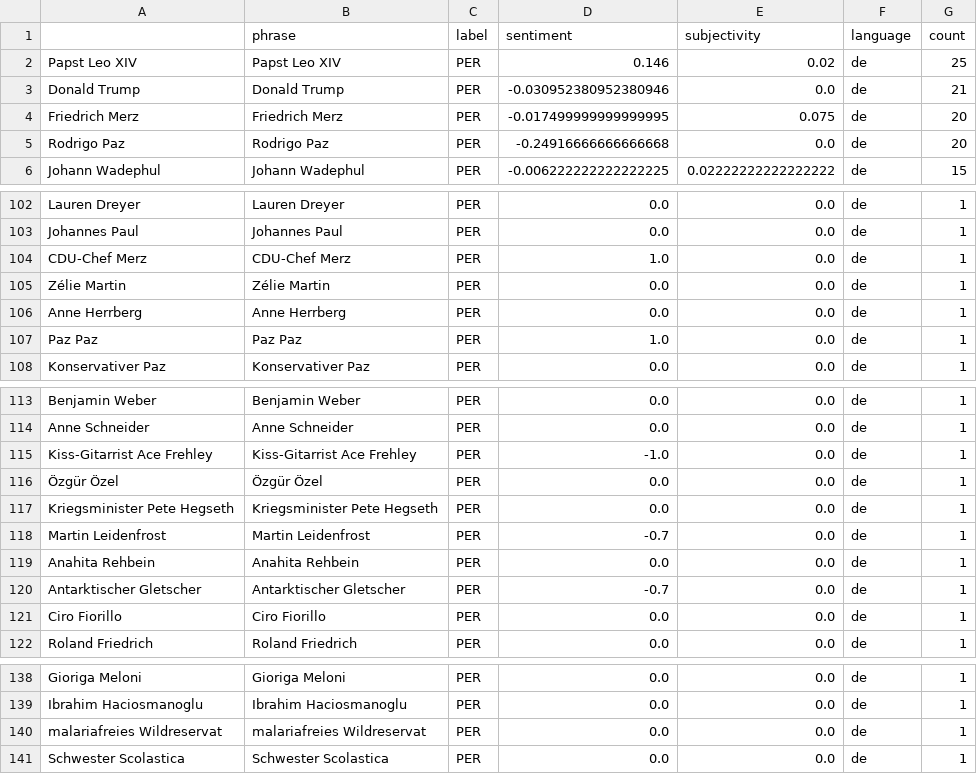
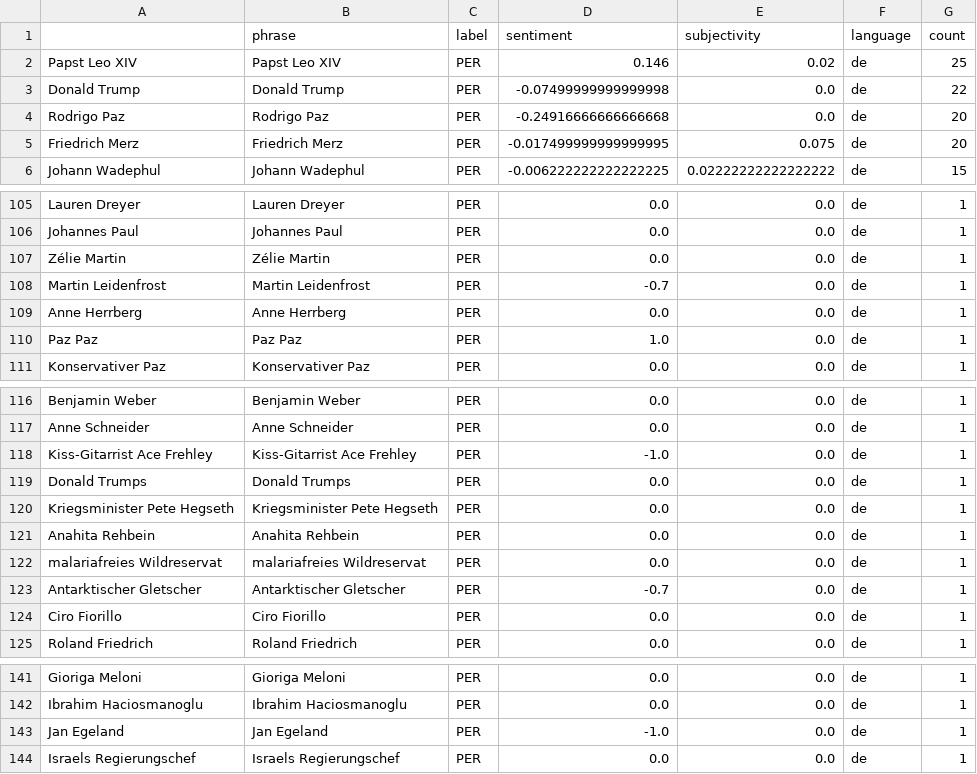
Before and after one commit to pg-ufr-news/positionIsComing, a CSV file: csv/sentiments_persons.csv, drawn as a sheet; only a part is shown, gaps mark what is left out; the diff covers the shown part only.

```diff
--- a/csv/sentiments_persons.csv
+++ b/csv/sentiments_persons.csv
@@ -2,5 +2,5 @@
 Papst Leo XIV,Papst Leo XIV,PER,0.146,0.02,de,25
-Donald Trump,Donald Trump,PER,-0.030952380952380946,0.0,de,21
+Donald Trump,Donald Trump,PER,-0.07499999999999998,0.0,de,22
+Rodrigo Paz,Rodrigo Paz,PER,-0.24916666666666668,0.0,de,20
 Friedrich Merz,Friedrich Merz,PER,-0.017499999999999995,0.075,de,20
-Rodrigo Paz,Rodrigo Paz,PER,-0.24916666666666668,0.0,de,20
 Johann Wadephul,Johann Wadephul,PER,-0.006222222222222225,0.02222222222222222,de,15
@@ -103,4 +106,4 @@ Lauren Dreyer,Lauren Dreyer,PER,0.0,0.0,de,1
 Johannes Paul,Johannes Paul,PER,0.0,0.0,de,1
-CDU-Chef Merz,CDU-Chef Merz,PER,1.0,0.0,de,1
 Zélie Martin,Zélie Martin,PER,0.0,0.0,de,1
+Martin Leidenfrost,Martin Leidenfrost,PER,-0.7,0.0,de,1
 Anne Herrberg,Anne Herrberg,PER,0.0,0.0,de,1
@@ -115,6 +118,6 @@ Anne Schneider,Anne Schneider,PER,0.0,0.0,de,1
 Kiss-Gitarrist Ace Frehley,Kiss-Gitarrist Ace Frehley,PER,-1.0,0.0,de,1
-Özgür Özel,Özgür Özel,PER,0.0,0.0,de,1
+Donald Trumps,Donald Trumps,PER,0.0,0.0,de,1
 Kriegsminister Pete Hegseth,Kriegsminister Pete Hegseth,PER,0.0,0.0,de,1
-Martin Leidenfrost,Martin Leidenfrost,PER,-0.7,0.0,de,1
 Anahita Rehbein,Anahita Rehbein,PER,0.0,0.0,de,1
+malariafreies Wildreservat,malariafreies Wildreservat,PER,0.0,0.0,de,1
 Antarktischer Gletscher,Antarktischer Gletscher,PER,-0.7,0.0,de,1
@@ -139,3 +142,3 @@ Gioriga Meloni,Gioriga Meloni,PER,0.0,0.0,de,1
 Ibrahim Haciosmanoglu,Ibrahim Haciosmanoglu,PER,0.0,0.0,de,1
-malariafreies Wildreservat,malariafreies Wildreservat,PER,0.0,0.0,de,1
-Schwester Scolastica,Schwester Scolastica,PER,0.0,0.0,de,1
+Jan Egeland,Jan Egeland,PER,-1.0,0.0,de,1
+Israels Regierungschef,Israels Regierungschef,PER,0.0,0.0,de,1
```
Also changed, not shown: 2 added rows and 54 moved rows elsewhere in this file, csv/sentiments_keywords.csv, csv/sentiments_locations.csv, 8 other files.
